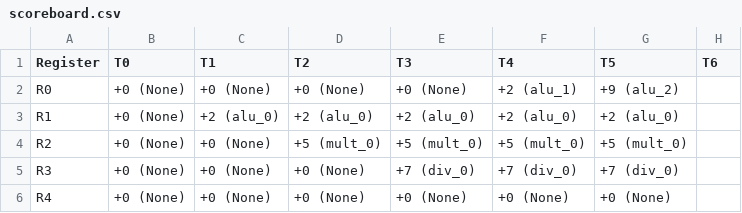
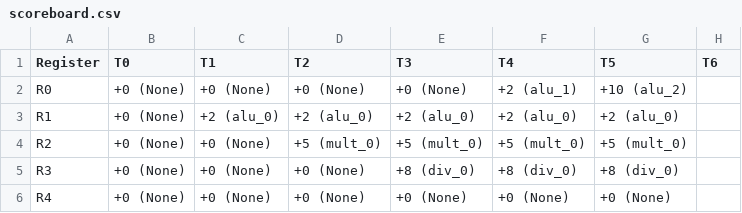
Before and after one commit to bellopsal/ChonosPlan, a CSV file: scoreboard.csv, drawn as a sheet.

```diff
--- a/scoreboard.csv
+++ b/scoreboard.csv
@@ -1,6 +1,6 @@
 Register,T0 ,T1 ,T2 ,T3 ,T4 ,T5 ,T6
-R0,+0 (None) ,+0 (None) ,+0 (None) ,+0 (None) ,+2 (alu_1) ,+9 (alu_2)
+R0,+0 (None) ,+0 (None) ,+0 (None) ,+0 (None) ,+2 (alu_1) ,+10 (alu_2)
 R1,+0 (None) ,+2 (alu_0) ,+2 (alu_0) ,+2 (alu_0) ,+2 (alu_0) ,+2 (alu_0)
 R2,+0 (None) ,+0 (None) ,+5 (mult_0) ,+5 (mult_0) ,+5 (mult_0) ,+5 (mult_0)
-R3,+0 (None) ,+0 (None) ,+0 (None) ,+7 (div_0) ,+7 (div_0) ,+7 (div_0)
+R3,+0 (None) ,+0 (None) ,+0 (None) ,+8 (div_0) ,+8 (div_0) ,+8 (div_0)
 R4,+0 (None) ,+0 (None) ,+0 (None) ,+0 (None) ,+0 (None) ,+0 (None)
```
Also changed, not shown: 6 other files.
